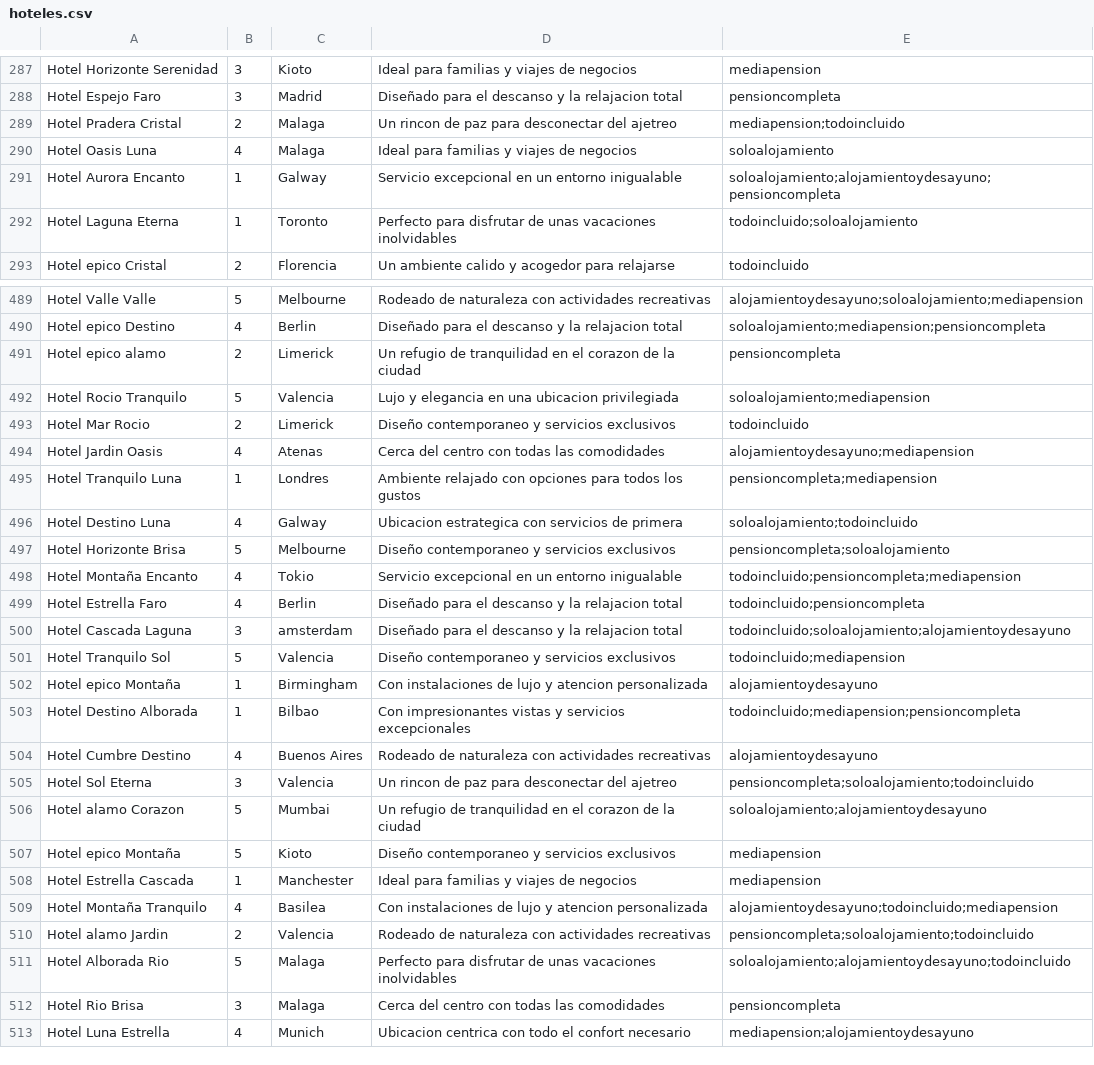
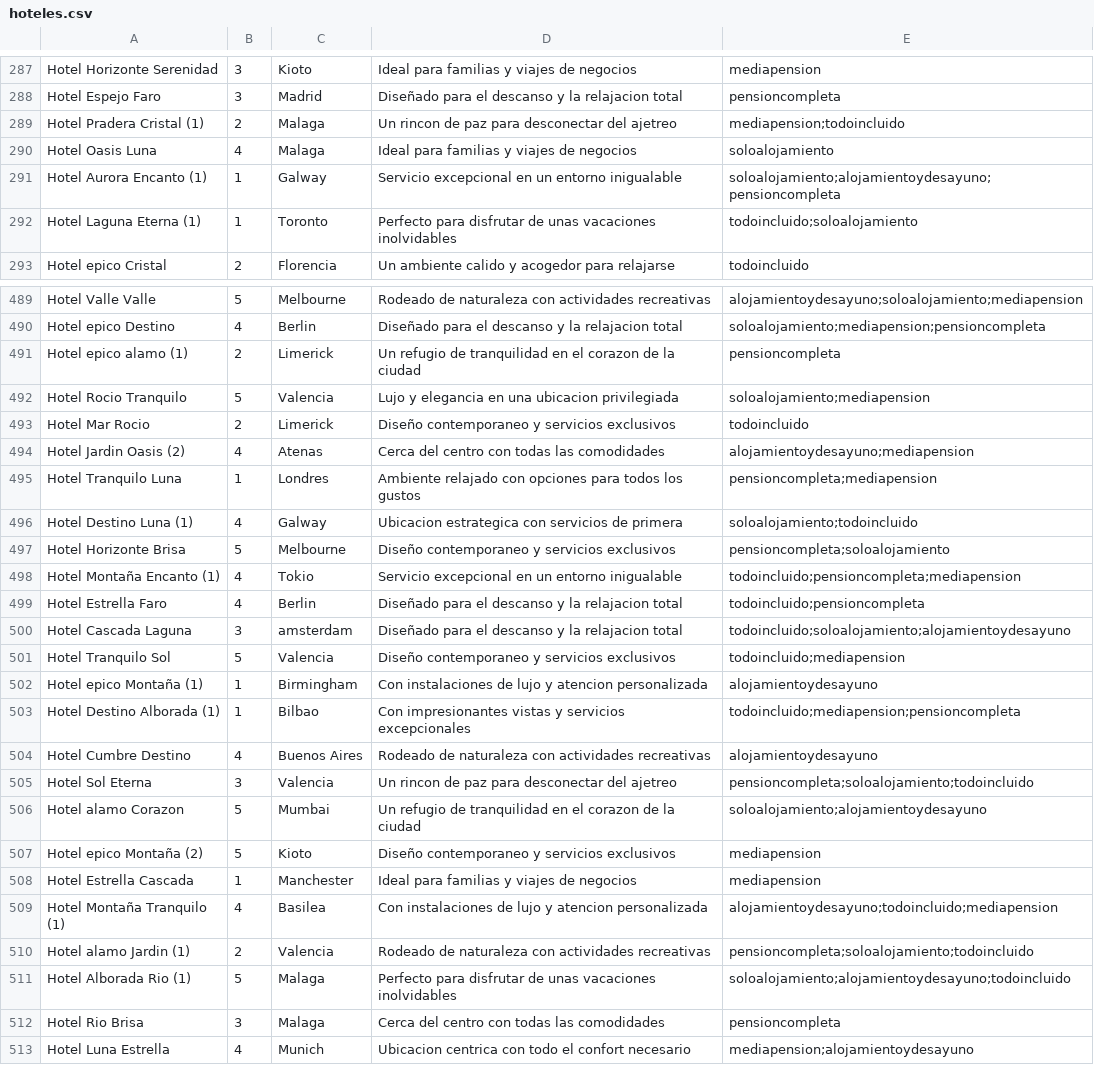
Before and after one commit to ikeiba/HotelHost, a CSV file: resources/data/hoteles.csv, drawn as a sheet; only a part is shown, gaps mark what is left out; the diff covers the shown part only.

```diff
--- a/resources/data/hoteles.csv
+++ b/resources/data/hoteles.csv
@@ -288,6 +288,6 @@ Hotel Horizonte Serenidad,3,Kioto,Ideal para familias y viajes de negocios,media
 Hotel Espejo Faro,3,Madrid,Diseñado para el descanso y la relajacion total,pensioncompleta
-Hotel Pradera Cristal,2,Malaga,Un rincon de paz para desconectar del ajetreo,mediapension;todoincluido
+Hotel Pradera Cristal (1),2,Malaga,Un rincon de paz para desconectar del ajetreo,mediapension;todoincluido
 Hotel Oasis Luna,4,Malaga,Ideal para familias y viajes de negocios,soloalojamiento
-Hotel Aurora Encanto,1,Galway,Servicio excepcional en un entorno inigualable,soloalojamiento;alojamientoydesayuno;pensioncompleta
-Hotel Laguna Eterna,1,Toronto,Perfecto para disfrutar de unas vacaciones inolvidables,todoincluido;soloalojamiento
+Hotel Aurora Encanto (1),1,Galway,Servicio excepcional en un entorno inigualable,soloalojamiento;alojamientoydesayuno;pensioncompleta
+Hotel Laguna Eterna (1),1,Toronto,Perfecto para disfrutar de unas vacaciones inolvidables,todoincluido;soloalojamiento
 Hotel epico Cristal,2,Florencia,Un ambiente calido y acogedor para relajarse,todoincluido
@@ -490,10 +490,10 @@ Hotel Valle Valle,5,Melbourne,Rodeado de naturaleza con actividades recreativas,
 Hotel epico Destino,4,Berlin,Diseñado para el descanso y la relajacion total,soloalojamiento;mediapension;pensioncompleta
-Hotel epico alamo,2,Limerick,Un refugio de tranquilidad en el corazon de la ciudad,pensioncompleta
+Hotel epico alamo (1),2,Limerick,Un refugio de tranquilidad en el corazon de la ciudad,pensioncompleta
 Hotel Rocio Tranquilo,5,Valencia,Lujo y elegancia en una ubicacion privilegiada,soloalojamiento;mediapension
 Hotel Mar Rocio,2,Limerick,Diseño contemporaneo y servicios exclusivos,todoincluido
-Hotel Jardin Oasis,4,Atenas,Cerca del centro con todas las comodidades,alojamientoydesayuno;mediapension
+Hotel Jardin Oasis (2),4,Atenas,Cerca del centro con todas las comodidades,alojamientoydesayuno;mediapension
 Hotel Tranquilo Luna,1,Londres,Ambiente relajado con opciones para todos los gustos,pensioncompleta;mediapension
-Hotel Destino Luna,4,Galway,Ubicacion estrategica con servicios de primera,soloalojamiento;todoincluido
+Hotel Destino Luna (1),4,Galway,Ubicacion estrategica con servicios de primera,soloalojamiento;todoincluido
 Hotel Horizonte Brisa,5,Melbourne,Diseño contemporaneo y servicios exclusivos,pensioncompleta;soloalojamiento
-Hotel Montaña Encanto,4,Tokio,Servicio excepcional en un entorno inigualable,todoincluido;pensioncompleta;mediapension
+Hotel Montaña Encanto (1),4,Tokio,Servicio excepcional en un entorno inigualable,todoincluido;pensioncompleta;mediapension
 Hotel Estrella Faro,4,Berlin,Diseñado para el descanso y la relajacion total,todoincluido;pensioncompleta
@@ -501,4 +501,4 @@ Hotel Cascada Laguna,3,amsterdam,Diseñado para el descanso y la relajacion tota
 Hotel Tranquilo Sol,5,Valencia,Diseño contemporaneo y servicios exclusivos,todoincluido;mediapension
-Hotel epico Montaña,1,Birmingham,Con instalaciones de lujo y atencion personalizada,alojamientoydesayuno
-Hotel Destino Alborada,1,Bilbao,Con impresionantes vistas y servicios excepcionales,todoincluido;mediapension;pensioncompleta
+Hotel epico Montaña (1),1,Birmingham,Con instalaciones de lujo y atencion personalizada,alojamientoydesayuno
+Hotel Destino Alborada (1),1,Bilbao,Con impresionantes vistas y servicios excepcionales,todoincluido;mediapension;pensioncompleta
 Hotel Cumbre Destino,4,Buenos Aires,Rodeado de naturaleza con actividades recreativas,alojamientoydesayuno
@@ -506,7 +506,7 @@ Hotel Sol Eterna,3,Valencia,Un rincon de paz para desconectar del ajetreo,pensio
 Hotel alamo Corazon,5,Mumbai,Un refugio de tranquilidad en el corazon de la ciudad,soloalojamiento;alojamientoydesayuno
-Hotel epico Montaña,5,Kioto,Diseño contemporaneo y servicios exclusivos,mediapension
+Hotel epico Montaña (2),5,Kioto,Diseño contemporaneo y servicios exclusivos,mediapension
 Hotel Estrella Cascada,1,Manchester,Ideal para familias y viajes de negocios,mediapension
-Hotel Montaña Tranquilo,4,Basilea,Con instalaciones de lujo y atencion personalizada,alojamientoydesayuno;todoincluido;mediapension
-Hotel alamo Jardin,2,Valencia,Rodeado de naturaleza con actividades recreativas,pensioncompleta;soloalojamiento;todoincluido
-Hotel Alborada Rio,5,Malaga,Perfecto para disfrutar de unas vacaciones inolvidables,soloalojamiento;alojamientoydesayuno;todoincluido
+Hotel Montaña Tranquilo (1),4,Basilea,Con instalaciones de lujo y atencion personalizada,alojamientoydesayuno;todoincluido;mediapension
+Hotel alamo Jardin (1),2,Valencia,Rodeado de naturaleza con actividades recreativas,pensioncompleta;soloalojamiento;todoincluido
+Hotel Alborada Rio (1),5,Malaga,Perfecto para disfrutar de unas vacaciones inolvidables,soloalojamiento;alojamientoydesayuno;todoincluido
 Hotel Rio Brisa,3,Malaga,Cerca del centro con todas las comodidades,pensioncompleta
```
Also changed, not shown: 66 edited cells elsewhere in this file, 3 other files.
